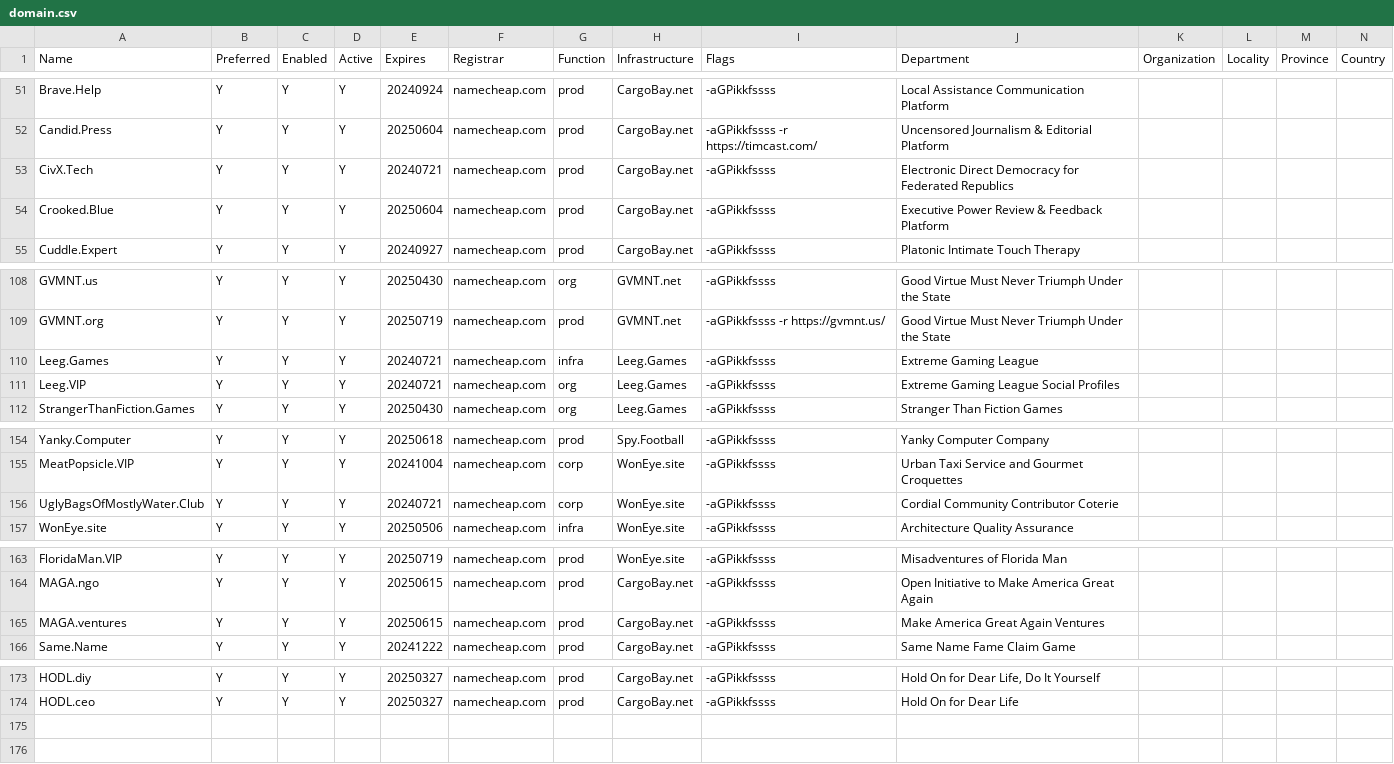
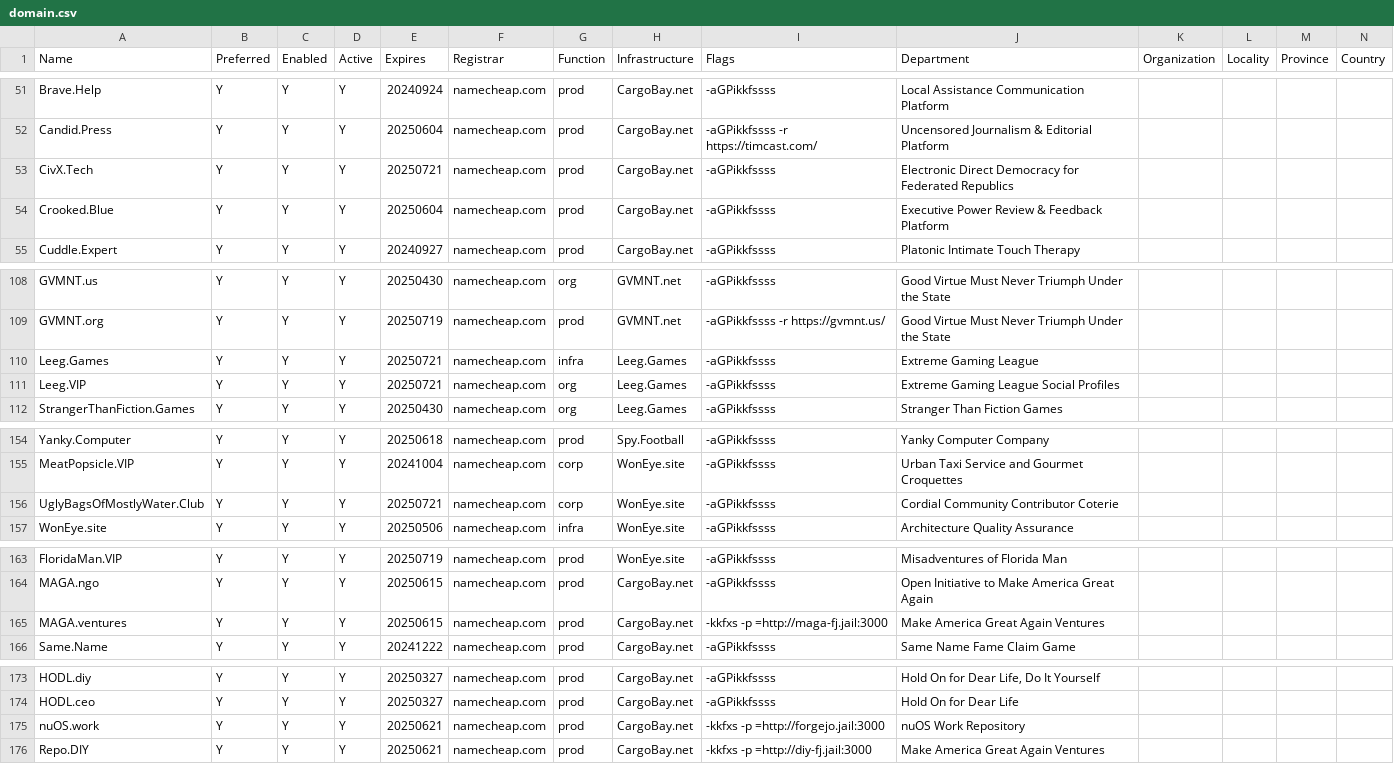
Before and after one commit to NatUni/nuOS, a CSV file: share/examples/etc/nuos/domain.csv, drawn as a sheet; only a part is shown, gaps mark what is left out.

Commit message:
add/renew/modify domains

```diff
--- a/share/examples/etc/nuos/domain.csv
+++ b/share/examples/etc/nuos/domain.csv
@@ -52,3 +52,3 @@ Brave.Help,Y,Y,Y,20240924,namecheap.com,prod,CargoBay.net,-aGPikkfssss,Local Ass
 Candid.Press,Y,Y,Y,20250604,namecheap.com,prod,CargoBay.net,-aGPikkfssss -r https://timcast.com/,Uncensored Journalism & Editorial Platform,,,,
-CivX.Tech,Y,Y,Y,20240721,namecheap.com,prod,CargoBay.net,-aGPikkfssss,Electronic Direct Democracy for Federated Republics,,,,
+CivX.Tech,Y,Y,Y,20250721,namecheap.com,prod,CargoBay.net,-aGPikkfssss,Electronic Direct Democracy for Federated Republics,,,,
 Crooked.Blue,Y,Y,Y,20250604,namecheap.com,prod,CargoBay.net,-aGPikkfssss,Executive Power Review & Feedback Platform,,,,
@@ -109,4 +109,4 @@ GVMNT.us,Y,Y,Y,20250430,namecheap.com,org,GVMNT.net,-aGPikkfssss,Good Virtue Mus
 GVMNT.org,Y,Y,Y,20250719,namecheap.com,prod,GVMNT.net,-aGPikkfssss -r https://gvmnt.us/,Good Virtue Must Never Triumph Under the State,,,,
-Leeg.Games,Y,Y,Y,20240721,namecheap.com,infra,Leeg.Games,-aGPikkfssss,Extreme Gaming League,,,,
-Leeg.VIP,Y,Y,Y,20240721,namecheap.com,org,Leeg.Games,-aGPikkfssss,Extreme Gaming League Social Profiles,,,,
+Leeg.Games,Y,Y,Y,20250721,namecheap.com,infra,Leeg.Games,-aGPikkfssss,Extreme Gaming League,,,,
+Leeg.VIP,Y,Y,Y,20250721,namecheap.com,org,Leeg.Games,-aGPikkfssss,Extreme Gaming League Social Profiles,,,,
 StrangerThanFiction.Games,Y,Y,Y,20250430,namecheap.com,org,Leeg.Games,-aGPikkfssss,Stranger Than Fiction Games,,,,
@@ -155,3 +155,3 @@ Yanky.Computer,Y,Y,Y,20250618,namecheap.com,prod,Spy.Football,-aGPikkfssss,Yanky
 MeatPopsicle.VIP,Y,Y,Y,20241004,namecheap.com,corp,WonEye.site,-aGPikkfssss,Urban Taxi Service and Gourmet Croquettes,,,,
-UglyBagsOfMostlyWater.Club,Y,Y,Y,20240721,namecheap.com,corp,WonEye.site,-aGPikkfssss,Cordial Community Contributor Coterie,,,,
+UglyBagsOfMostlyWater.Club,Y,Y,Y,20250721,namecheap.com,corp,WonEye.site,-aGPikkfssss,Cordial Community Contributor Coterie,,,,
 WonEye.site,Y,Y,Y,20250506,namecheap.com,infra,WonEye.site,-aGPikkfssss,Architecture Quality Assurance,,,,
@@ -164,3 +164,3 @@ FloridaMan.VIP,Y,Y,Y,20250719,namecheap.com,prod,WonEye.site,-aGPikkfssss,Misadv
 MAGA.ngo,Y,Y,Y,20250615,namecheap.com,prod,CargoBay.net,-aGPikkfssss,Open Initiative to Make America Great Again,,,,
-MAGA.ventures,Y,Y,Y,20250615,namecheap.com,prod,CargoBay.net,-aGPikkfssss,Make America Great Again Ventures,,,,
+MAGA.ventures,Y,Y,Y,20250615,namecheap.com,prod,CargoBay.net,-kkfxs -p =http://maga-fj.jail:3000,Make America Great Again Ventures,,,,
 Same.Name,Y,Y,Y,20241222,namecheap.com,prod,CargoBay.net,-aGPikkfssss,Same Name Fame Claim Game,,,,
@@ -174 +174,3 @@ HODL.diy,Y,Y,Y,20250327,namecheap.com,prod,CargoBay.net,-aGPikkfssss,"Hold On fo
 HODL.ceo,Y,Y,Y,20250327,namecheap.com,prod,CargoBay.net,-aGPikkfssss,Hold On for Dear Life,,,,
+nuOS.work,Y,Y,Y,20250621,namecheap.com,prod,CargoBay.net,-kkfxs -p =http://forgejo.jail:3000,nuOS Work Repository,,,,
+Repo.DIY,Y,Y,Y,20250621,namecheap.com,prod,CargoBay.net,-kkfxs -p =http://diy-fj.jail:3000,Make America Great Again Ventures,,,,
```
